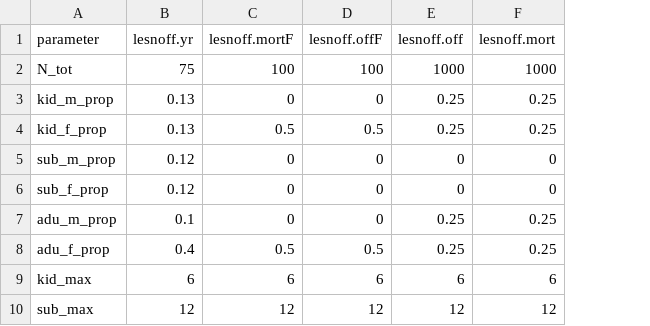
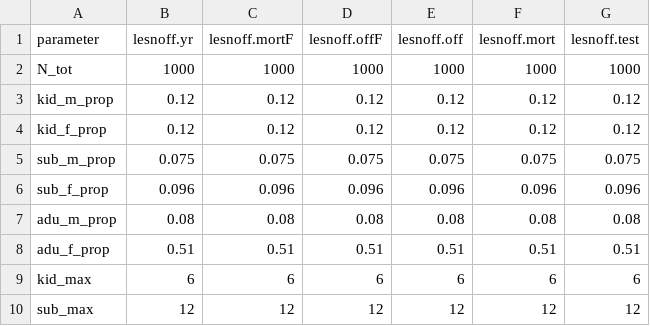
Before and after one commit to BethSavagar/demographic_model_1, a CSV file: data/Applied_parameters/state_vars-lesnoff_validation.csv, drawn as a sheet; only a part is shown; the diff covers the shown part only; the diff names each change by its address in the sheet, - before the commit and + after, or states it on an @@ line.

Commit message:
updating all analyses for applied examples

```diff
--- a/data/Applied_parameters/state_vars-lesnoff_validation.csv
+++ b/data/Applied_parameters/state_vars-lesnoff_validation.csv
+column G (lesnoff.test), rows 2-10: 1000 | 0.12 | 0.12 | 0.075 | 0.096 | 0.08 | 0.51 | 6 | 12
-B2 (lesnoff.yr): 75
+B2 (lesnoff.yr): 1000
-C2 (lesnoff.mortF): 100
+C2 (lesnoff.mortF): 1000
-D2 (lesnoff.offF): 100
+D2 (lesnoff.offF): 1000
-B3:B4 (lesnoff.yr): 0.13
+B3:B4 (lesnoff.yr): 0.12
-C3 (lesnoff.mortF): 0
+C3 (lesnoff.mortF): 0.12
-D3 (lesnoff.offF): 0
+D3 (lesnoff.offF): 0.12
-E3:E4 (lesnoff.off): 0.25
+E3:E4 (lesnoff.off): 0.12
-F3:F4 (lesnoff.mort): 0.25
+F3:F4 (lesnoff.mort): 0.12
-C4 (lesnoff.mortF): 0.5
+C4 (lesnoff.mortF): 0.12
-D4 (lesnoff.offF): 0.5
+D4 (lesnoff.offF): 0.12
-B5 (lesnoff.yr): 0.12
+B5 (lesnoff.yr): 0.075
-C5 (lesnoff.mortF): 0
+C5 (lesnoff.mortF): 0.075
-D5 (lesnoff.offF): 0
+D5 (lesnoff.offF): 0.075
-E5 (lesnoff.off): 0
+E5 (lesnoff.off): 0.075
-F5 (lesnoff.mort): 0
+F5 (lesnoff.mort): 0.075
-B6 (lesnoff.yr): 0.12
+B6 (lesnoff.yr): 0.096
-C6 (lesnoff.mortF): 0
+C6 (lesnoff.mortF): 0.096
-D6 (lesnoff.offF): 0
+D6 (lesnoff.offF): 0.096
-E6 (lesnoff.off): 0
+E6 (lesnoff.off): 0.096
-F6 (lesnoff.mort): 0
+F6 (lesnoff.mort): 0.096
-B7 (lesnoff.yr): 0.1
+B7 (lesnoff.yr): 0.08
-C7 (lesnoff.mortF): 0
+C7 (lesnoff.mortF): 0.08
-D7 (lesnoff.offF): 0
+D7 (lesnoff.offF): 0.08
-E7 (lesnoff.off): 0.25
+E7 (lesnoff.off): 0.08
-F7 (lesnoff.mort): 0.25
+F7 (lesnoff.mort): 0.08
-B8 (lesnoff.yr): 0.4
+B8 (lesnoff.yr): 0.51
-C8 (lesnoff.mortF): 0.5
+C8 (lesnoff.mortF): 0.51
-D8 (lesnoff.offF): 0.5
+D8 (lesnoff.offF): 0.51
-E8 (lesnoff.off): 0.25
+E8 (lesnoff.off): 0.51
-F8 (lesnoff.mort): 0.25
+F8 (lesnoff.mort): 0.51
```
Also changed, not shown: 10 edited cells elsewhere in this file, data/Applied_parameters/demographics-lesnoff_validation.csv, data/Applied_parameters/state_vars-OC_validation.csv, 49 other files.
